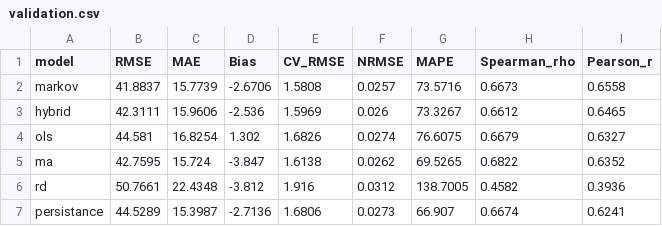
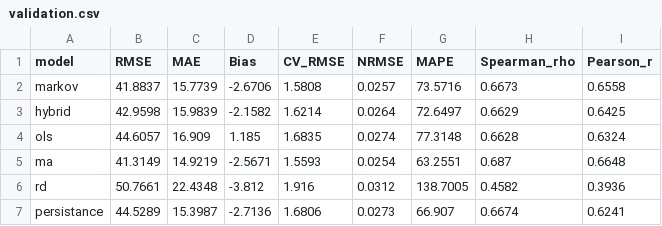
Before and after one commit to FrancoJPM1991/crime-resilience-index, a CSV file: results/validation.csv, drawn as a sheet.

```diff
--- a/results/validation.csv
+++ b/results/validation.csv
@@ -2,5 +2,5 @@ model,RMSE,MAE,Bias,CV_RMSE,NRMSE,MAPE,Spearman_rho,Pearson_r
 markov,41.8837,15.7739,-2.6706,1.5808,0.0257,73.5716,0.6673,0.6558
-hybrid,42.3111,15.9606,-2.536,1.5969,0.026,73.3267,0.6612,0.6465
-ols,44.581,16.8254,1.302,1.6826,0.0274,76.6075,0.6679,0.6327
-ma,42.7595,15.724,-3.847,1.6138,0.0262,69.5265,0.6822,0.6352
+hybrid,42.9598,15.9839,-2.1582,1.6214,0.0264,72.6497,0.6629,0.6425
+ols,44.6057,16.909,1.185,1.6835,0.0274,77.3148,0.6628,0.6324
+ma,41.3149,14.9219,-2.5671,1.5593,0.0254,63.2551,0.687,0.6648
 rd,50.7661,22.4348,-3.812,1.916,0.0312,138.7005,0.4582,0.3936
```
Also changed, not shown: results/predictions_benchmark.csv, 1 other file.
